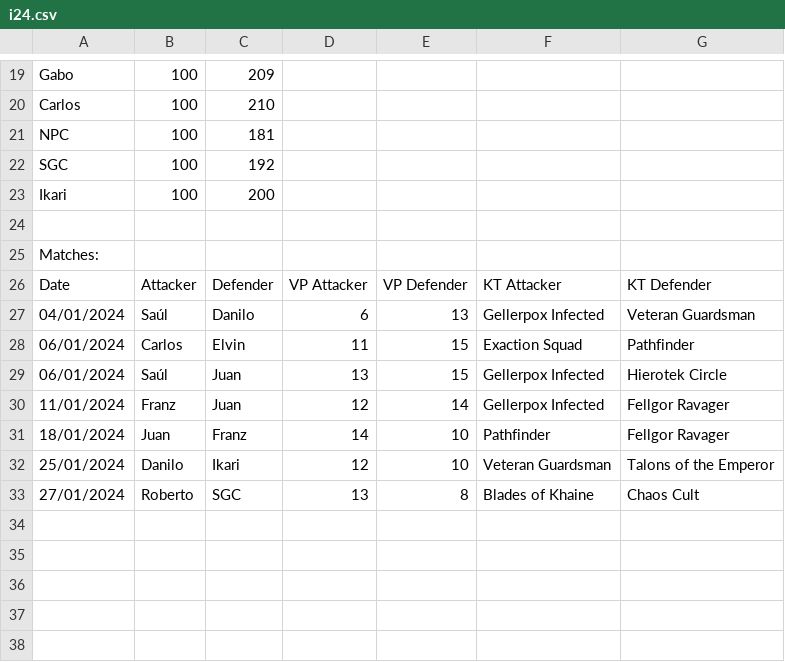
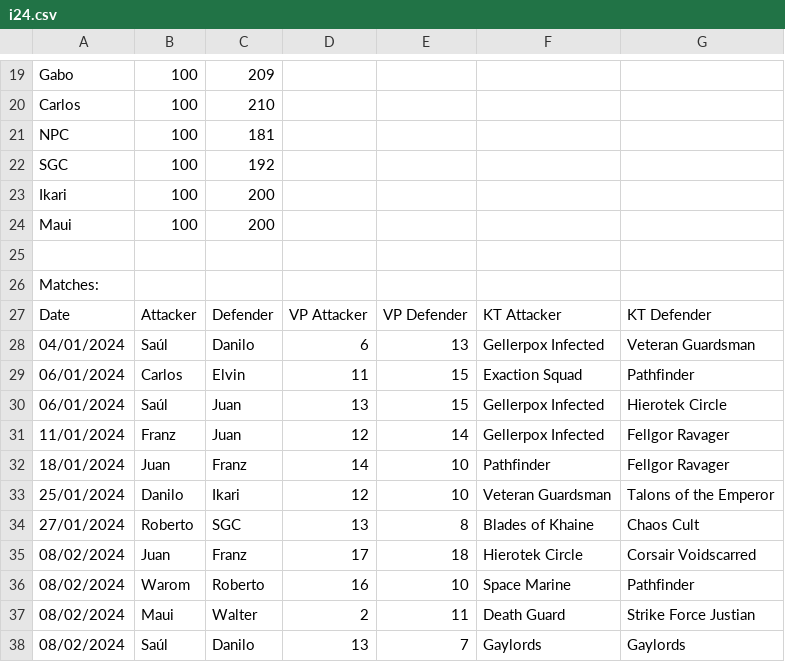
Before and after one commit to kt2gt/ragnarok, a CSV file: i24.csv, drawn as a sheet; only a part is shown, gaps mark what is left out; the diff names each change by its address in the sheet, - before the commit and + after, or states it on an @@ line.

Commit message:
Update i24.csv

```diff
--- a/i24.csv
+++ b/i24.csv
+row 24: Maui | 100 | 200
+row 35: 08/02/2024 | Juan | Franz | 17 | 18 | Hierotek Circle | Corsair Voidscarred
+row 36: 08/02/2024 | Warom | Roberto | 16 | 10 | Space Marine | Pathfinder
+row 37: 08/02/2024 | Maui | Walter | 2 | 11 | Death Guard | Strike Force Justian
+row 38: 08/02/2024 | Saúl | Danilo | 13 | 7 | Gaylords | Gaylords
```
